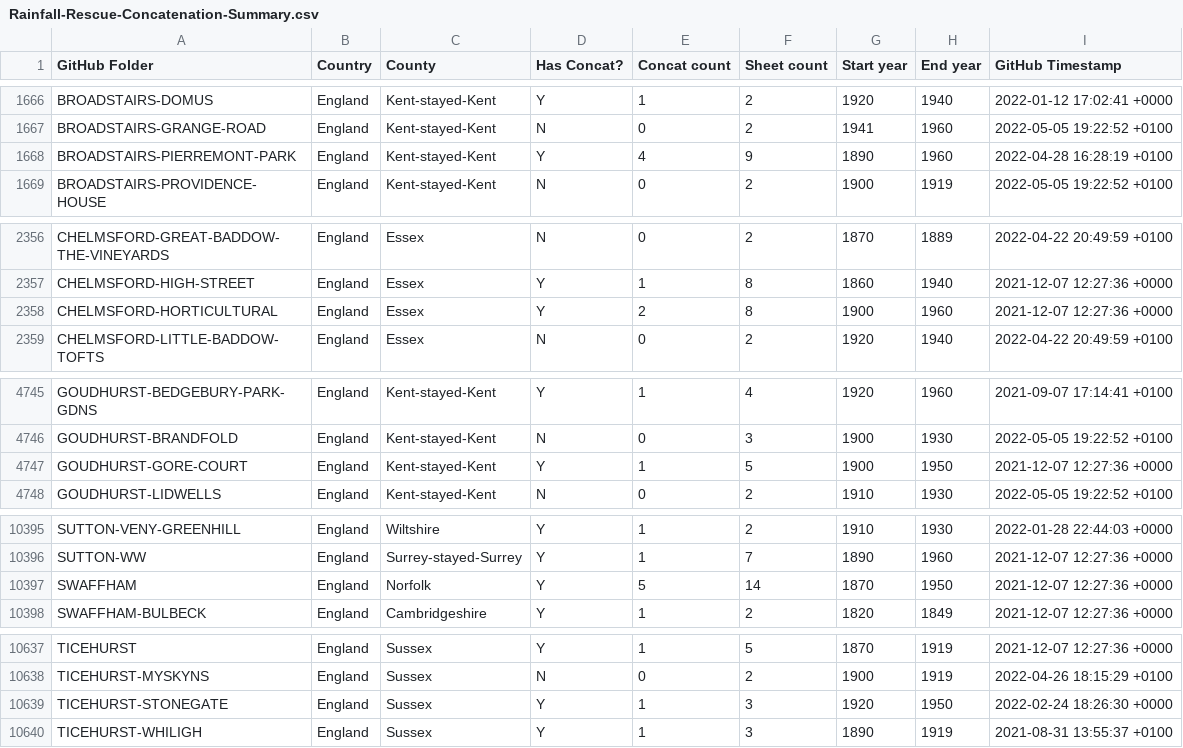
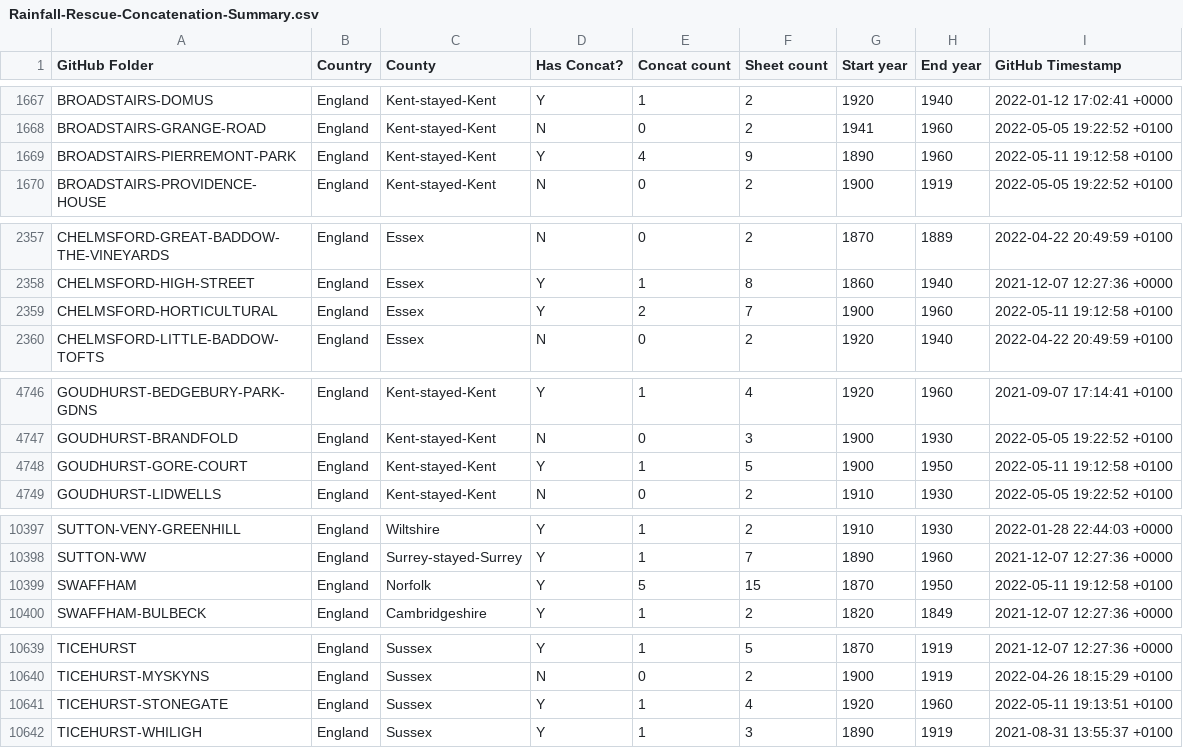
Before and after one commit to rjmeats/BritishRainfall, a CSV file: Locations/Rainfall-Rescue-Concatenation-Summary.csv, drawn as a sheet; only a part is shown, gaps mark what is left out; the diff covers the shown part only.

```diff
--- a/Locations/Rainfall-Rescue-Concatenation-Summary.csv
+++ b/Locations/Rainfall-Rescue-Concatenation-Summary.csv
@@ -1667,3 +1668,3 @@ BROADSTAIRS-DOMUS,England,Kent-stayed-Kent,Y,1,2,1920,1940,2022-01-12 17:02:41 +
 BROADSTAIRS-GRANGE-ROAD,England,Kent-stayed-Kent,N,0,2,1941,1960,2022-05-05 19:22:52 +0100
-BROADSTAIRS-PIERREMONT-PARK,England,Kent-stayed-Kent,Y,4,9,1890,1960,2022-04-28 16:28:19 +0100
+BROADSTAIRS-PIERREMONT-PARK,England,Kent-stayed-Kent,Y,4,9,1890,1960,2022-05-11 19:12:58 +0100
 BROADSTAIRS-PROVIDENCE-HOUSE,England,Kent-stayed-Kent,N,0,2,1900,1919,2022-05-05 19:22:52 +0100
@@ -2357,3 +2358,3 @@ CHELMSFORD-GREAT-BADDOW-THE-VINEYARDS,England,Essex,N,0,2,1870,1889,2022-04-22 2
 CHELMSFORD-HIGH-STREET,England,Essex,Y,1,8,1860,1940,2021-12-07 12:27:36 +0000
-CHELMSFORD-HORTICULTURAL,England,Essex,Y,2,8,1900,1960,2021-12-07 12:27:36 +0000
+CHELMSFORD-HORTICULTURAL,England,Essex,Y,2,7,1900,1960,2022-05-11 19:12:58 +0100
 CHELMSFORD-LITTLE-BADDOW-TOFTS,England,Essex,N,0,2,1920,1940,2022-04-22 20:49:59 +0100
@@ -4746,3 +4747,3 @@ GOUDHURST-BEDGEBURY-PARK-GDNS,England,Kent-stayed-Kent,Y,1,4,1920,1960,2021-09-0
 GOUDHURST-BRANDFOLD,England,Kent-stayed-Kent,N,0,3,1900,1930,2022-05-05 19:22:52 +0100
-GOUDHURST-GORE-COURT,England,Kent-stayed-Kent,Y,1,5,1900,1950,2021-12-07 12:27:36 +0000
+GOUDHURST-GORE-COURT,England,Kent-stayed-Kent,Y,1,5,1900,1950,2022-05-11 19:12:58 +0100
 GOUDHURST-LIDWELLS,England,Kent-stayed-Kent,N,0,2,1910,1930,2022-05-05 19:22:52 +0100
@@ -10396,3 +10398,3 @@ SUTTON-VENY-GREENHILL,England,Wiltshire,Y,1,2,1910,1930,2022-01-28 22:44:03 +000
 SUTTON-WW,England,Surrey-stayed-Surrey,Y,1,7,1890,1960,2021-12-07 12:27:36 +0000
-SWAFFHAM,England,Norfolk,Y,5,14,1870,1950,2021-12-07 12:27:36 +0000
+SWAFFHAM,England,Norfolk,Y,5,15,1870,1950,2022-05-11 19:12:58 +0100
 SWAFFHAM-BULBECK,England,Cambridgeshire,Y,1,2,1820,1849,2021-12-07 12:27:36 +0000
@@ -10638,3 +10640,3 @@ TICEHURST,England,Sussex,Y,1,5,1870,1919,2021-12-07 12:27:36 +0000
 TICEHURST-MYSKYNS,England,Sussex,N,0,2,1900,1919,2022-04-26 18:15:29 +0100
-TICEHURST-STONEGATE,England,Sussex,Y,1,3,1920,1950,2022-02-24 18:26:30 +0000
+TICEHURST-STONEGATE,England,Sussex,Y,1,4,1920,1960,2022-05-11 19:13:51 +0100
 TICEHURST-WHILIGH,England,Sussex,Y,1,3,1890,1919,2021-08-31 13:55:37 +0100
```
Also changed, not shown: 2 added rows and 14 edited cells elsewhere in this file, 12 other files.
